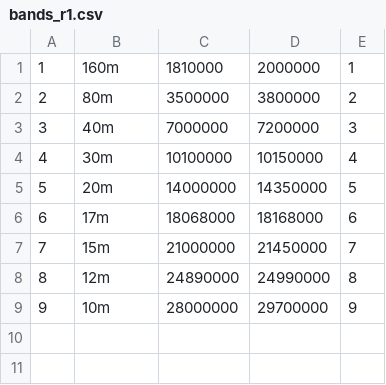
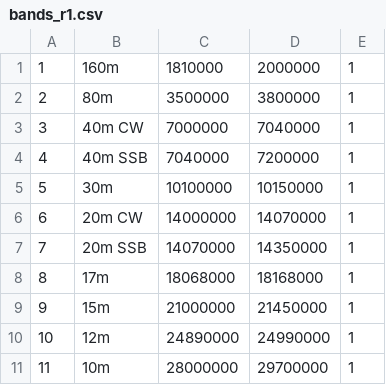
Before and after one commit to strijar/x6100_gui, a CSV file: sql/bands_r1.csv, drawn as a sheet; removed rows and columns are numbered as before the commit, all else as after; the diff names each change by its address in the sheet, - before the commit and + after, or states it on an @@ line.

```diff
--- a/sql/bands_r1.csv
+++ b/sql/bands_r1.csv
-E2: 2
+E2: 1
-row 3: 3 | 40m | 7000000 | 7200000 | 3
+row 3: 3 | 40m CW | 7000000 | 7040000 | 1
+row 4: 4 | 40m SSB | 7040000 | 7200000 | 1
@@ column A renumbered from row 5 down @@
-E5: 4
+E5: 1
-row 5: 5 | 20m | 14000000 | 14350000 | 5
+row 6: 6 | 20m CW | 14000000 | 14070000 | 1
+row 7: 7 | 20m SSB | 14070000 | 14350000 | 1
-E8: 6
+E8: 1
-E9: 7
+E9: 1
-E10: 8
+E10: 1
-E11: 9
+E11: 1
```
Also changed, not shown: sql/band_params.csv, 13 other files.
